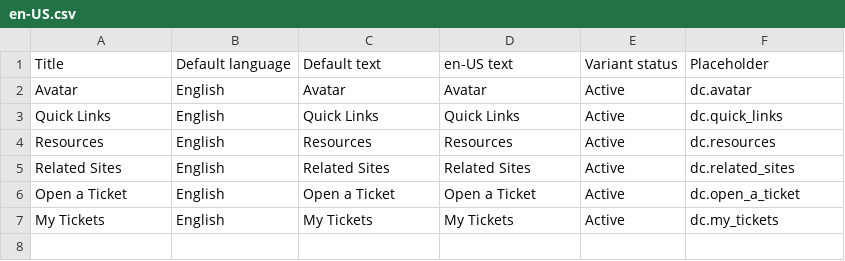
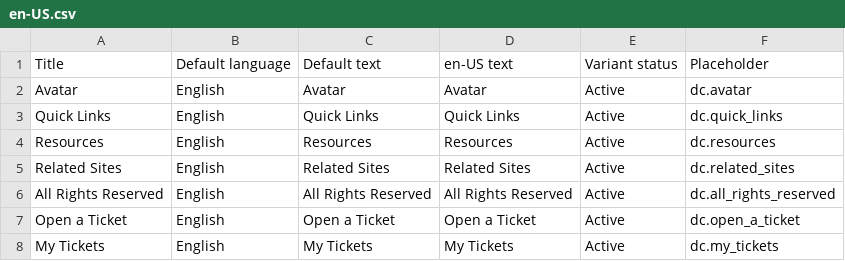
Before and after one commit to rdai10/zendesk, a CSV file: dynamic_content/en-US.csv, drawn as a sheet.

Commit message:
LRIS-31360 - export dynamic content via zendesk

```diff
--- a/dynamic_content/en-US.csv
+++ b/dynamic_content/en-US.csv
@@ -5,2 +5,3 @@
 "Related Sites","English","Related Sites","Related Sites","Active","dc.related_sites"
+"All Rights Reserved","English","All Rights Reserved","All Rights Reserved","Active","dc.all_rights_reserved"
 "Open a Ticket","English","Open a Ticket","Open a Ticket","Active","dc.open_a_ticket"
```
Also changed, not shown: dynamic_content/es-419.csv, dynamic_content/es-es.csv, 3 other files.
